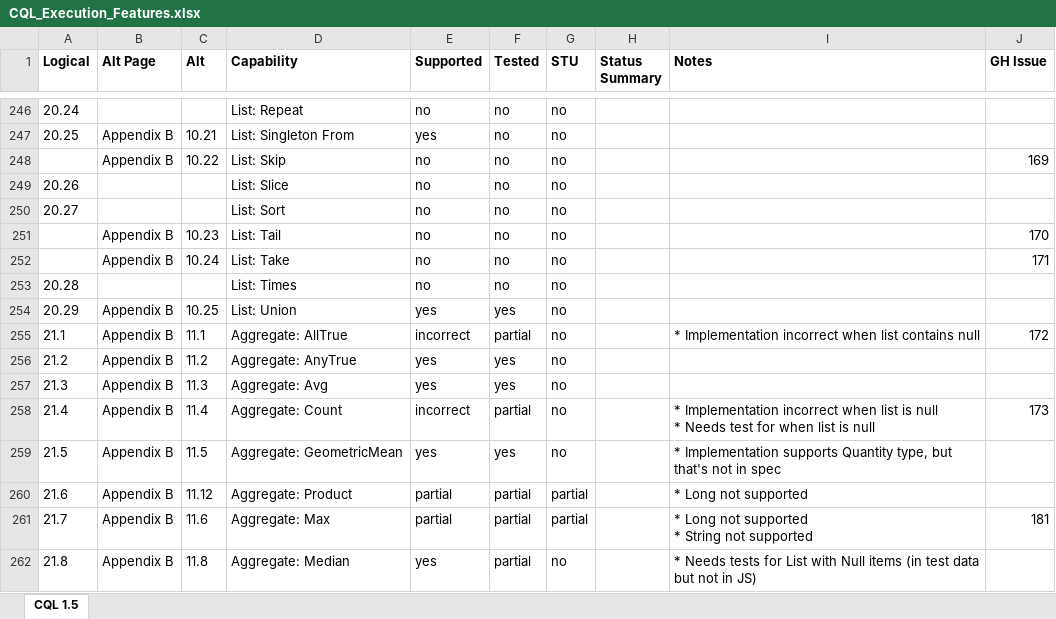
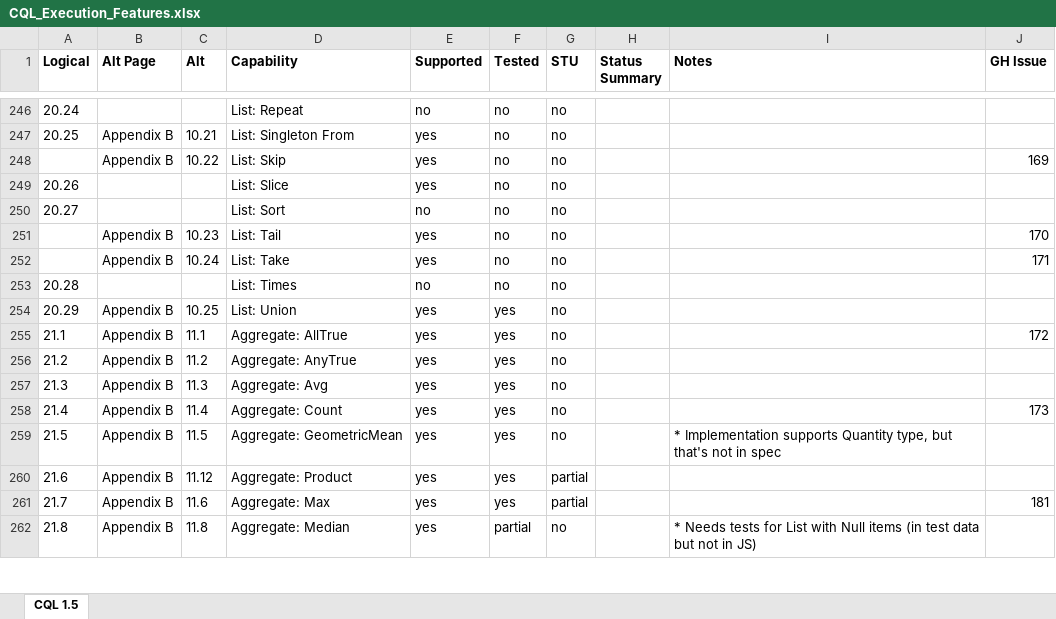
Before and after one commit to cqframework/cql-execution, an Excel workbook: CQL_Execution_Features.xlsx, sheet CQL 1.5, drawn as a sheet; only a part is shown, gaps mark what is left out; values as stored, in another font and other column widths than the file's, no borders; conditional formats and table styles not drawn; ↵ is a line break in a cell; the diff covers the shown part only; the diff names each change by its address in the sheet, - before the commit and + after, or states it on an @@ line.

```diff
--- a/CQL_Execution_Features.xlsx (sheet CQL 1.5)
+++ b/CQL_Execution_Features.xlsx (sheet CQL 1.5)
-E248:E249 (Supported): no
+E248:E249 (Supported): yes
-E251:E252 (Supported): no
+E251:E252 (Supported): yes
-E255 (Supported): incorrect
+E255 (Supported): yes
-F255 (Tested): partial
+F255 (Tested): yes
-I255 (Notes): * Implementation incorrect when list contains null
+I255 (Notes): (empty)
-E258 (Supported): incorrect
+E258 (Supported): yes
-F258 (Tested): partial
+F258 (Tested): yes
-I258 (Notes): * Implementation incorrect when list is null ↵ * Needs test for when list is null
+I258 (Notes): (empty)
-E260:E261 (Supported): partial
+E260:E261 (Supported): yes
-F260:F261 (Tested): partial
+F260:F261 (Tested): yes
-I260 (Notes): * Long not supported
+I260 (Notes): (empty)
-I261 (Notes): * Long not supported ↵ * String not supported
+I261 (Notes): (empty)
```
Also changed, not shown: 185 edited cells elsewhere in this sheet.
